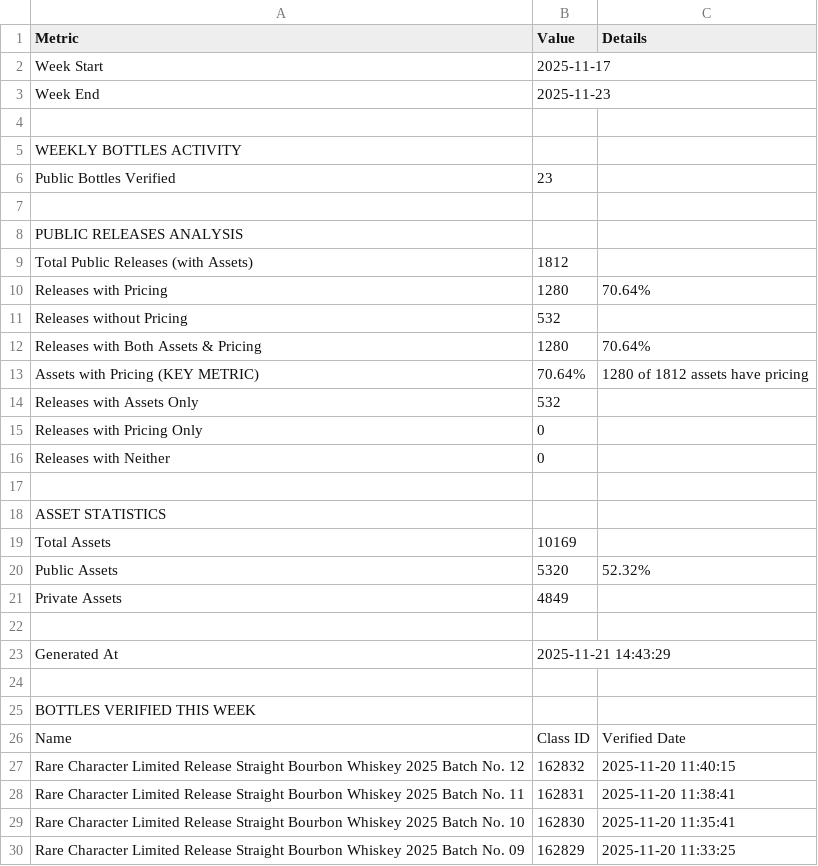
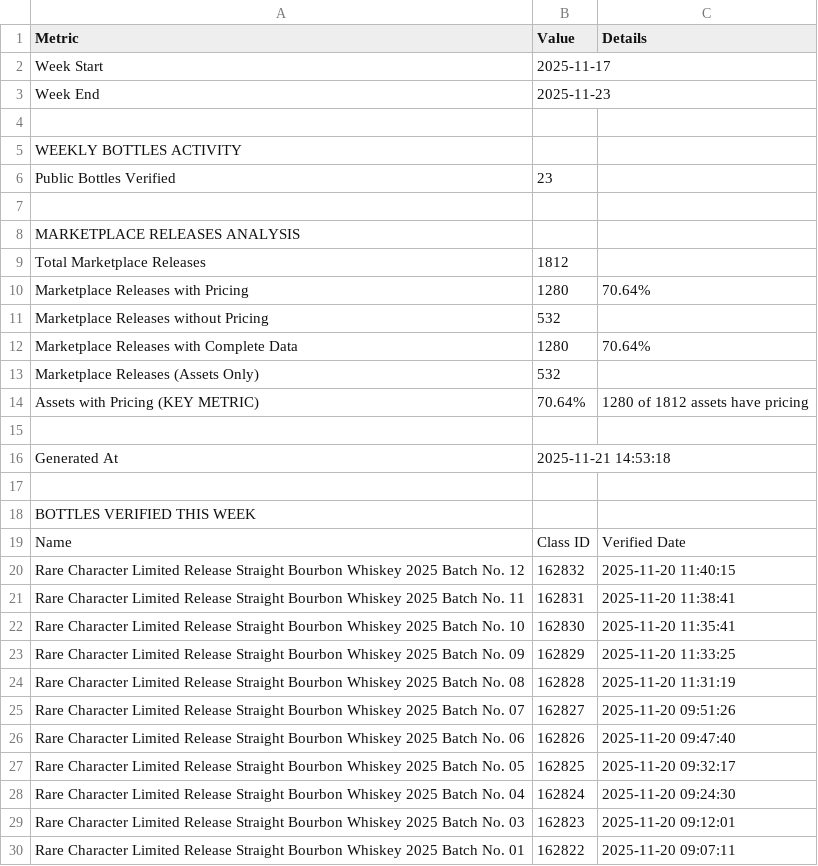
Before and after one commit to feiseli/data-reports, a CSV file: latest.csv, drawn as a sheet; only a part is shown; the shorter side is filled out with more unchanged rows.

Commit message:
📊 Latest CSV update - 2025-11-21 14:53:18 UTC

```diff
--- a/latest.csv
+++ b/latest.csv
@@ -7,18 +7,11 @@ Public Bottles Verified,23,
 ,,
-PUBLIC RELEASES ANALYSIS,,
-Total Public Releases (with Assets),1812,
-Releases with Pricing,1280,70.64%
-Releases without Pricing,532,
-Releases with Both Assets & Pricing,1280,70.64%
+MARKETPLACE RELEASES ANALYSIS,,
+Total Marketplace Releases,1812,
+Marketplace Releases with Pricing,1280,70.64%
+Marketplace Releases without Pricing,532,
+Marketplace Releases with Complete Data,1280,70.64%
+Marketplace Releases (Assets Only),532,
 Assets with Pricing (KEY METRIC),70.64%,1280 of 1812 assets have pricing
-Releases with Assets Only,532,
-Releases with Pricing Only,0,
-Releases with Neither,0,
 ,,
-ASSET STATISTICS,,
-Total Assets,10169,
-Public Assets,5320,52.32%
-Private Assets,4849,
-,,
-Generated At,2025-11-21 14:43:29,
+Generated At,2025-11-21 14:53:18,
 ,,
```
